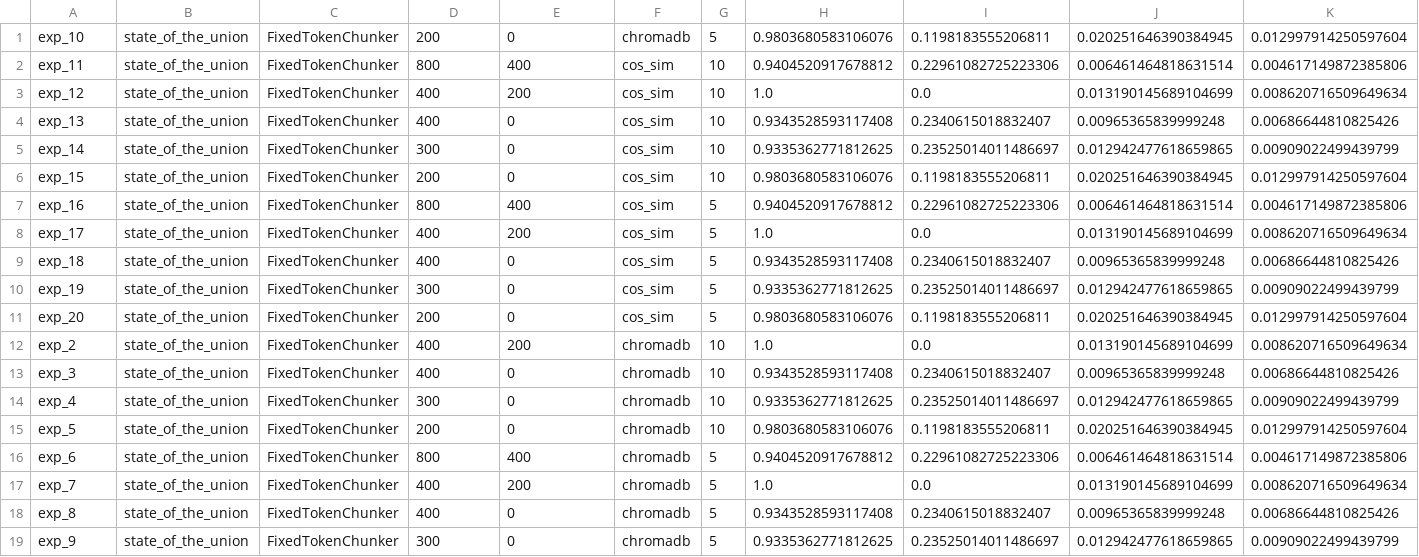
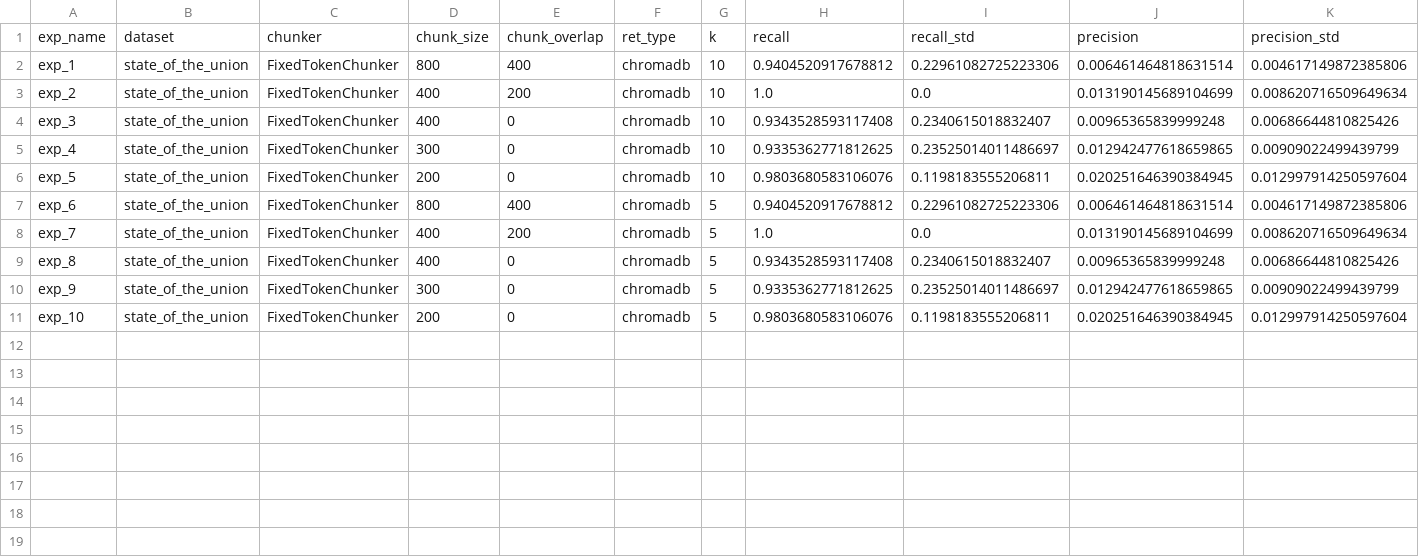
Before and after one commit to zenwor/icm_rag, a CSV file: icm_rag/experiments/state_of_the_union/experiments.csv, drawn as a sheet.

Commit message:
chore: 🔨 Add experiments results written down

```diff
--- a/icm_rag/experiments/state_of_the_union/experiments.csv
+++ b/icm_rag/experiments/state_of_the_union/experiments.csv
@@ -1,12 +1,3 @@
-exp_10,state_of_the_union,FixedTokenChunker,200,0,chromadb,5,0.9803680583106076,0.1198183555206811,0.020251646390384945,0.012997914250597604
-exp_11,state_of_the_union,FixedTokenChunker,800,400,cos_sim,10,0.9404520917678812,0.22961082725223306,0.006461464818631514,0.004617149872385806
-exp_12,state_of_the_union,FixedTokenChunker,400,200,cos_sim,10,1.0,0.0,0.013190145689104699,0.008620716509649634
-exp_13,state_of_the_union,FixedTokenChunker,400,0,cos_sim,10,0.9343528593117408,0.2340615018832407,0.00965365839999248,0.00686644810825426
-exp_14,state_of_the_union,FixedTokenChunker,300,0,cos_sim,10,0.9335362771812625,0.23525014011486697,0.012942477618659865,0.00909022499439799
-exp_15,state_of_the_union,FixedTokenChunker,200,0,cos_sim,10,0.9803680583106076,0.1198183555206811,0.020251646390384945,0.012997914250597604
-exp_16,state_of_the_union,FixedTokenChunker,800,400,cos_sim,5,0.9404520917678812,0.22961082725223306,0.006461464818631514,0.004617149872385806
-exp_17,state_of_the_union,FixedTokenChunker,400,200,cos_sim,5,1.0,0.0,0.013190145689104699,0.008620716509649634
-exp_18,state_of_the_union,FixedTokenChunker,400,0,cos_sim,5,0.9343528593117408,0.2340615018832407,0.00965365839999248,0.00686644810825426
-exp_19,state_of_the_union,FixedTokenChunker,300,0,cos_sim,5,0.9335362771812625,0.23525014011486697,0.012942477618659865,0.00909022499439799
-exp_20,state_of_the_union,FixedTokenChunker,200,0,cos_sim,5,0.9803680583106076,0.1198183555206811,0.020251646390384945,0.012997914250597604
+exp_name,dataset,chunker,chunk_size,chunk_overlap,ret_type,k,recall,recall_std,precision,precision_std
+exp_1,state_of_the_union,FixedTokenChunker,800,400,chromadb,10,0.9404520917678812,0.22961082725223306,0.006461464818631514,0.004617149872385806
 exp_2,state_of_the_union,FixedTokenChunker,400,200,chromadb,10,1.0,0.0,0.013190145689104699,0.008620716509649634
@@ -19 +10,2 @@ exp_8,state_of_the_union,FixedTokenChunker,400,0,chromadb,5,0.9343528593117408,0
 exp_9,state_of_the_union,FixedTokenChunker,300,0,chromadb,5,0.9335362771812625,0.23525014011486697,0.012942477618659865,0.00909022499439799
+exp_10,state_of_the_union,FixedTokenChunker,200,0,chromadb,5,0.9803680583106076,0.1198183555206811,0.020251646390384945,0.012997914250597604
```
Also changed, not shown: icm_rag/experiments/chatlogs/experiments.csv, icm_rag/experiments/wikitexts/experiments.csv, 41 other files.
